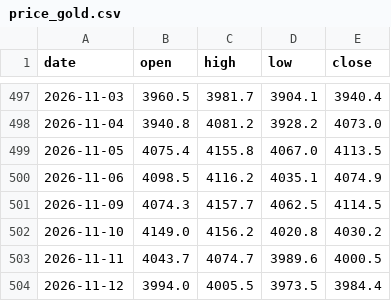
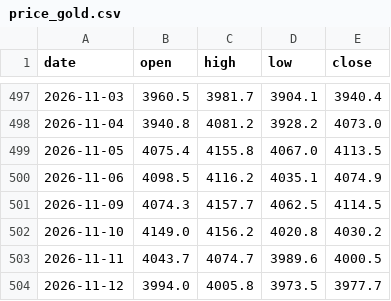
Before and after one commit to Allenvip1/G-F-U-T, a CSV file: data/price_gold.csv, drawn as a sheet; only a part is shown, gaps mark what is left out.

```diff
--- a/data/price_gold.csv
+++ b/data/price_gold.csv
@@ -503,2 +503,2 @@ date,open,high,low,close
 2026-11-11,4043.7,4074.7,3989.6,4000.5
-2026-11-12,3994.0,4005.5,3973.5,3984.4
+2026-11-12,3994.0,4005.8,3973.5,3977.7
```
Also changed, not shown: data/price_silver.csv, 1 other file.
